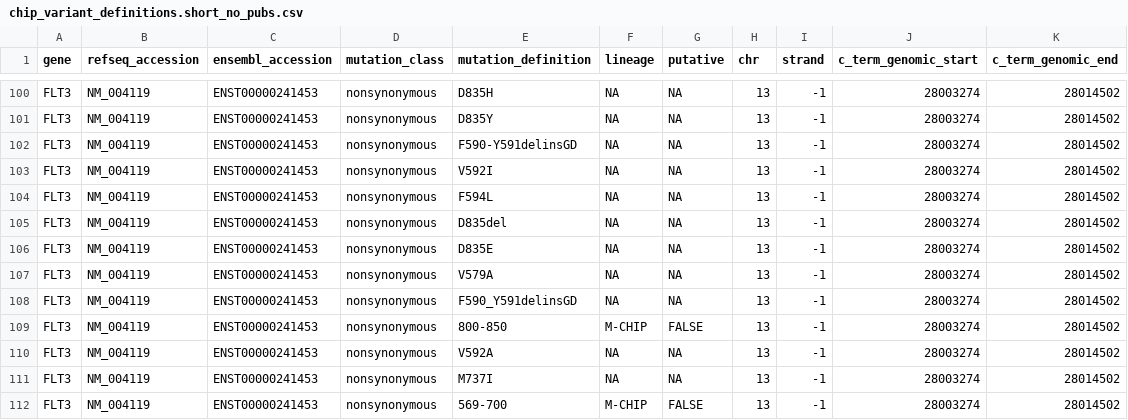
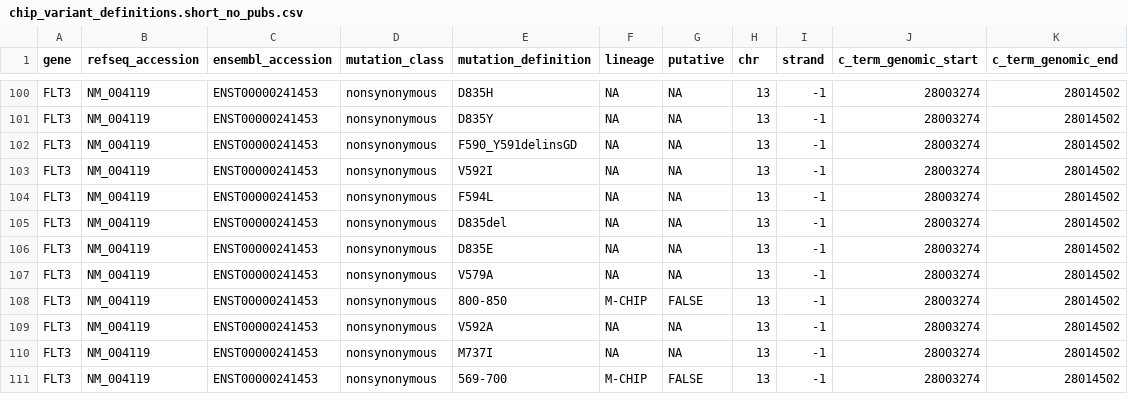
Before and after one commit to mgeaghan-garvan/cromwell-kccg-mutect2-chip, a CSV file: whitelist/chip_definitions/chip_variant_definitions.short_no_pubs.csv, drawn as a sheet; only a part is shown, gaps mark what is left out.

Commit message:
fix error in chip definition file

```diff
--- a/whitelist/chip_definitions/chip_variant_definitions.short_no_pubs.csv
+++ b/whitelist/chip_definitions/chip_variant_definitions.short_no_pubs.csv
@@ -101,3 +101,3 @@
 "FLT3","NM_004119","ENST00000241453","nonsynonymous","D835Y",NA,NA,"13",-1,28003274,28014502
-"FLT3","NM_004119","ENST00000241453","nonsynonymous","F590-Y591delinsGD",NA,NA,"13",-1,28003274,28014502
+"FLT3","NM_004119","ENST00000241453","nonsynonymous","F590_Y591delinsGD",NA,NA,"13",-1,28003274,28014502
 "FLT3","NM_004119","ENST00000241453","nonsynonymous","V592I",NA,NA,"13",-1,28003274,28014502
@@ -107,3 +107,2 @@
 "FLT3","NM_004119","ENST00000241453","nonsynonymous","V579A",NA,NA,"13",-1,28003274,28014502
-"FLT3","NM_004119","ENST00000241453","nonsynonymous","F590_Y591delinsGD",NA,NA,"13",-1,28003274,28014502
 "FLT3","NM_004119","ENST00000241453","nonsynonymous","800-850","M-CHIP",FALSE,"13",-1,28003274,28014502
```
Also changed, not shown: whitelist/chip_definitions/chip_variant_definitions.short_with_pubs.csv.
